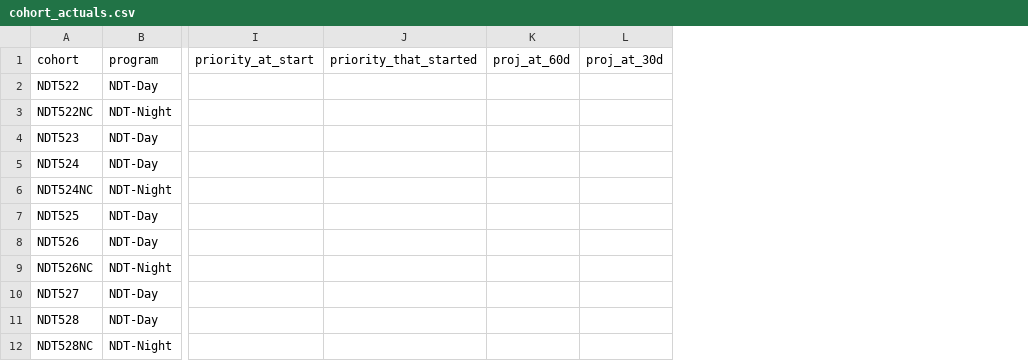
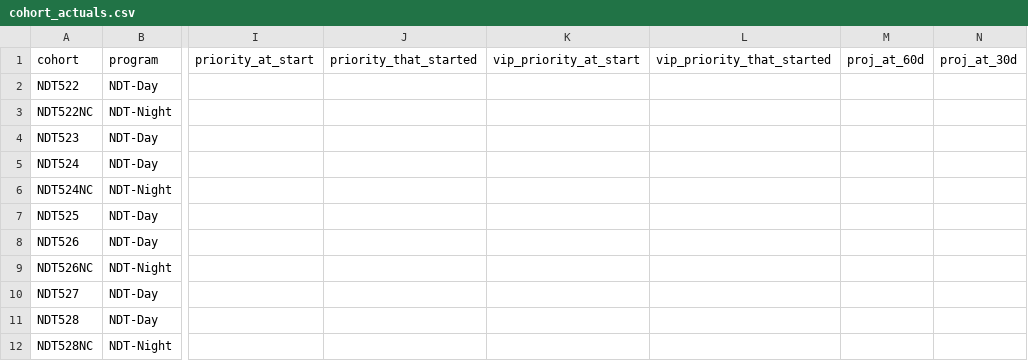
Before and after one commit to cwood1992/Admissions_Dashboard, a CSV file: projection/completed/cohort_actuals.csv, drawn as a sheet; only a part is shown, gaps mark what is left out; the diff names each change by its address in the sheet, - before the commit and + after, or states it on an @@ line.

```diff
--- a/projection/completed/cohort_actuals.csv
+++ b/projection/completed/cohort_actuals.csv
+column K (vip_priority_at_start), empty
+column L (vip_priority_that_started), empty
```
Also changed, not shown: 39 other files.
